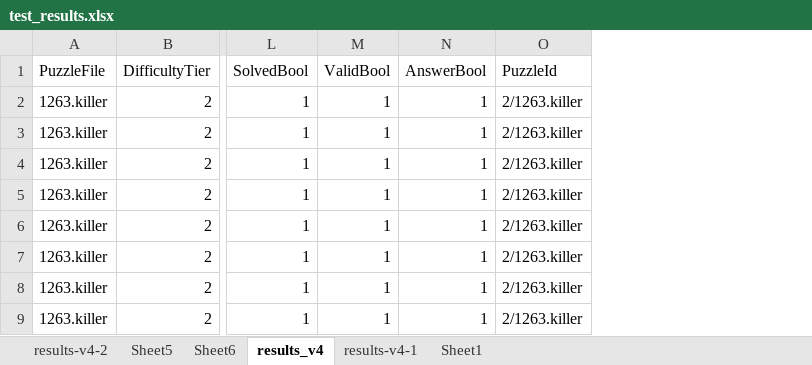
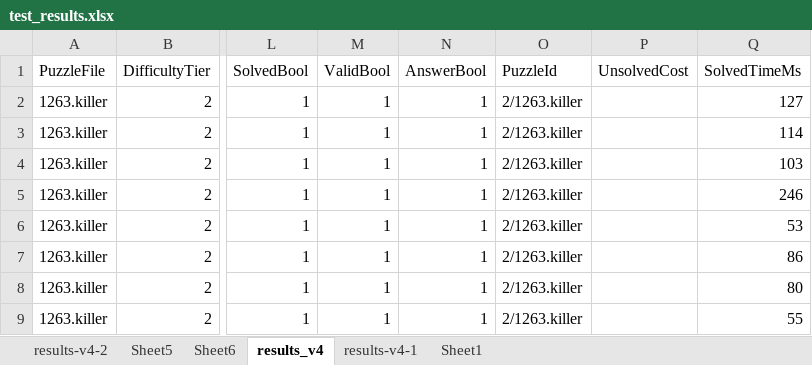
Before and after one commit to Paddlebear/KillerSudokuSolver, an Excel workbook: test_results.xlsx, sheet results_v4, drawn as a sheet; only a part is shown, gaps mark what is left out; values as stored, in another font and other column widths than the file's, no borders; table styles not drawn; the diff names each change by its address in the sheet, - before the commit and + after, or states it on an @@ line.

```diff
--- a/test_results.xlsx (sheet results_v4)
+++ b/test_results.xlsx (sheet results_v4)
+column P (UnsolvedCost), empty
+column Q (SolvedTimeMs), rows 2-9: 127 | 114 | 103 | 246 | 53 | 86 | 80 | 55
```
Also changed, not shown: sheet Sheet5, 5 other files.
